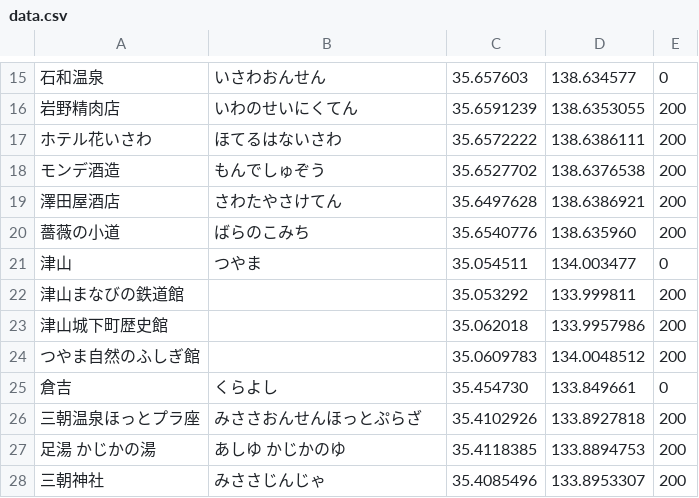
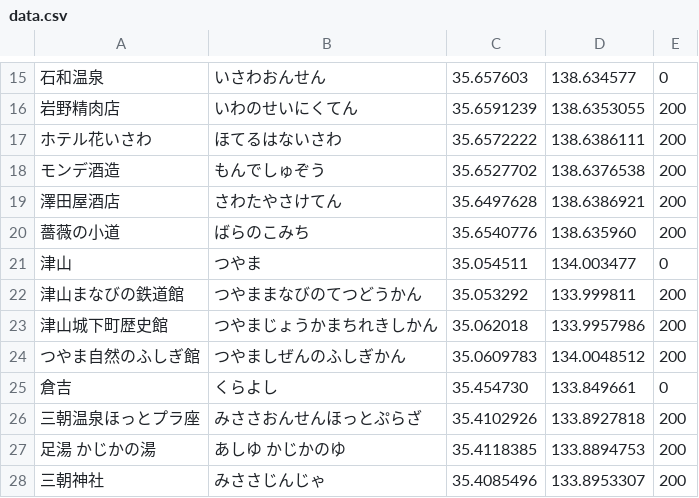
Before and after one commit to ksasao/ekimemo, a CSV file: src/20250304/data.csv, drawn as a sheet; only a part is shown, gaps mark what is left out.

```diff
--- a/src/20250304/data.csv
+++ b/src/20250304/data.csv
@@ -21,5 +21,5 @@
 津山,つやま,35.054511,134.003477,0
-津山まなびの鉄道館,,35.053292,133.999811,200
-津山城下町歴史館,,35.062018,133.9957986,200
-つやま自然のふしぎ館,,35.0609783,134.0048512,200
+津山まなびの鉄道館,つやままなびのてつどうかん,35.053292,133.999811,200
+津山城下町歴史館,つやまじょうかまちれきしかん,35.062018,133.9957986,200
+つやま自然のふしぎ館,つやましぜんのふしぎかん,35.0609783,134.0048512,200
 倉吉,くらよし,35.454730,133.849661,0
```
Also changed, not shown: 1 other file.
